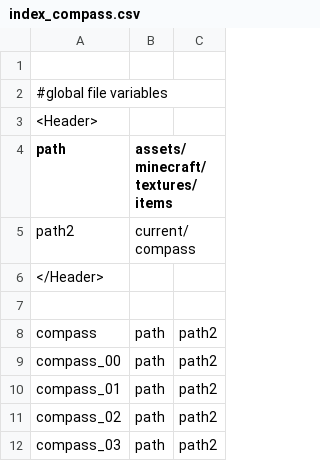
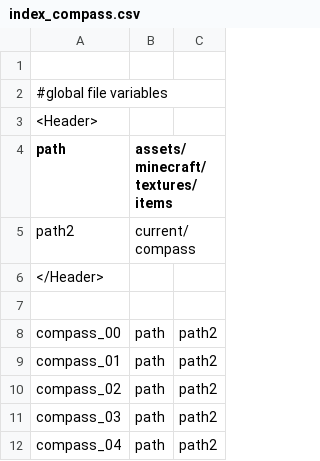
Before and after one commit to jredfox/xboxtopcutil, a CSV file: src/main/mappings/index_compass.csv, drawn as a sheet; only a part is shown; the shorter side is filled out with more unchanged rows.

```diff
--- a/src/main/mappings/index_compass.csv
+++ b/src/main/mappings/index_compass.csv
@@ -7,3 +7,2 @@
 
-compass,"path","path2"
 compass_00,"path","path2"
```
Also changed, not shown: src/main/mappings/index_clock.csv, src/main/mappings/indexes_items.csv, 3 other files.
